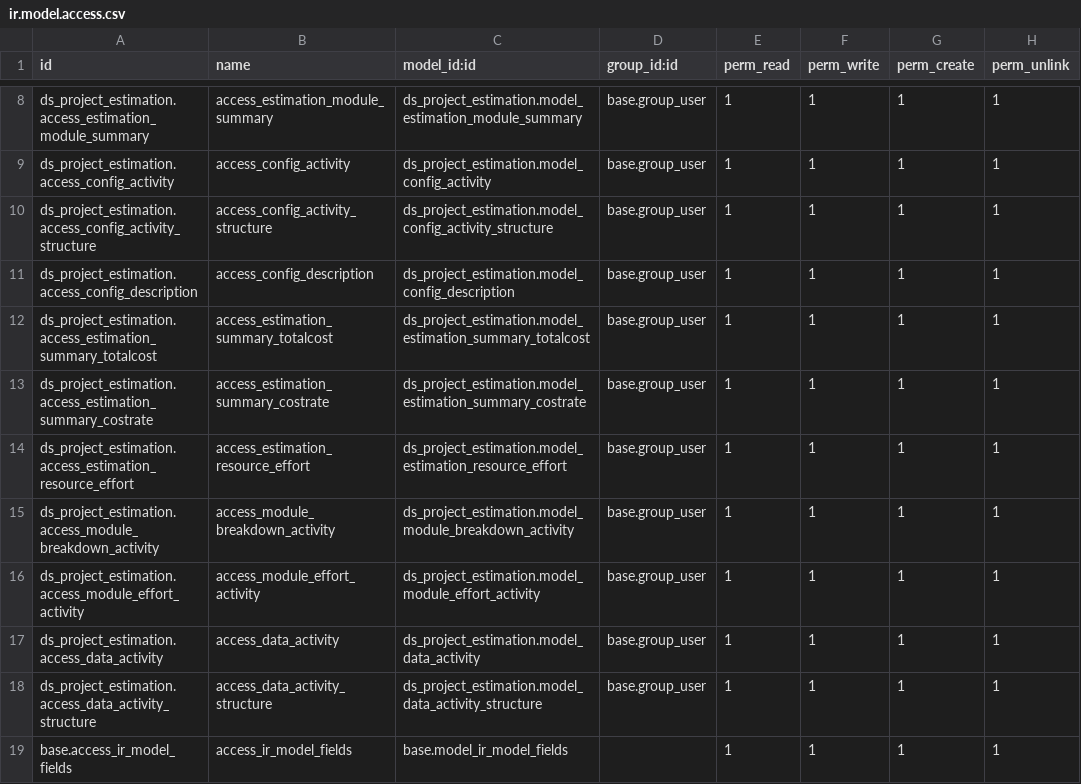
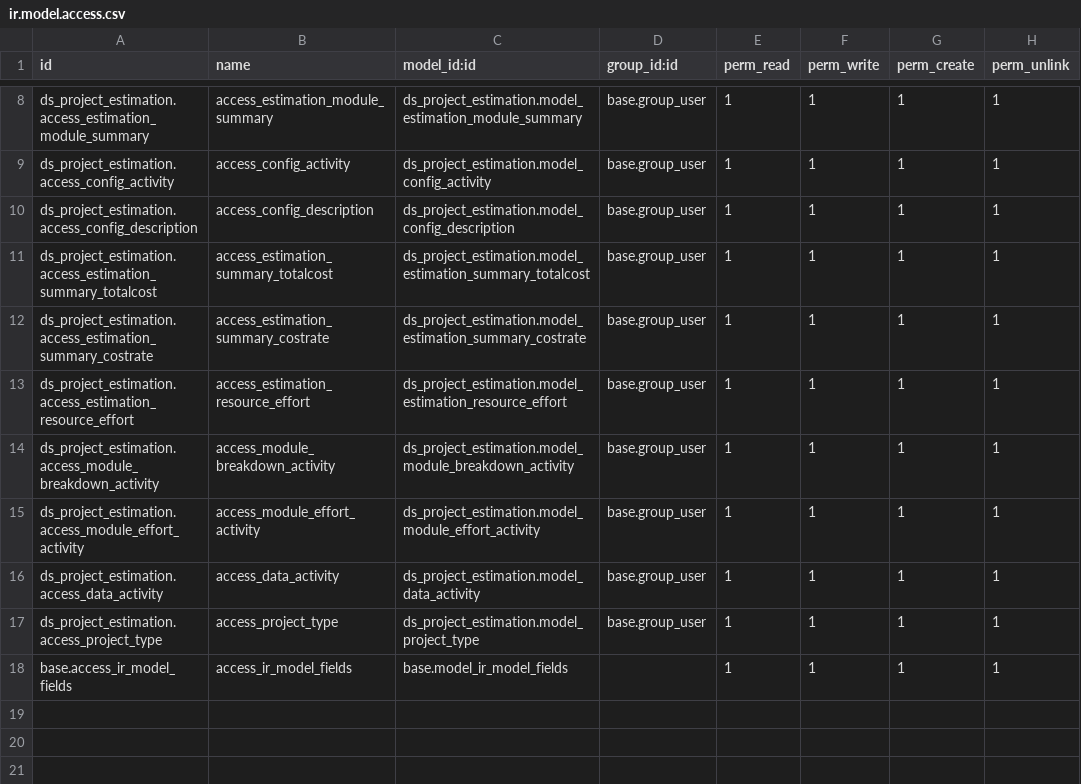
Before and after one commit to Nhat-113/Odoo15-DATN-, a CSV file: custom-addons/ds_project_estimation/security/ir.model.access.csv, drawn as a sheet; only a part is shown, gaps mark what is left out.

Commit message:
Format Code And Add New Features In The Estimation Module

```diff
--- a/custom-addons/ds_project_estimation/security/ir.model.access.csv
+++ b/custom-addons/ds_project_estimation/security/ir.model.access.csv
@@ -9,3 +9,2 @@ ds_project_estimation.access_estimation_module_summary,access_estimation_module_
 ds_project_estimation.access_config_activity,access_config_activity,ds_project_estimation.model_config_activity,base.group_user,1,1,1,1
-ds_project_estimation.access_config_activity_structure,access_config_activity_structure,ds_project_estimation.model_config_activity_structure,base.group_user,1,1,1,1
 ds_project_estimation.access_config_description,access_config_description,ds_project_estimation.model_config_description,base.group_user,1,1,1,1
@@ -17,3 +16,3 @@ ds_project_estimation.access_module_effort_activity, access_module_effort_activi
 ds_project_estimation.access_data_activity,access_data_activity,ds_project_estimation.model_data_activity,base.group_user,1,1,1,1
-ds_project_estimation.access_data_activity_structure,access_data_activity_structure,ds_project_estimation.model_data_activity_structure,base.group_user,1,1,1,1
+ds_project_estimation.access_project_type,access_project_type,ds_project_estimation.model_project_type,base.group_user,1,1,1,1
 base.access_ir_model_fields,access_ir_model_fields,base.model_ir_model_fields,,1,1,1,1
```
Also changed, not shown: 14 other files.
